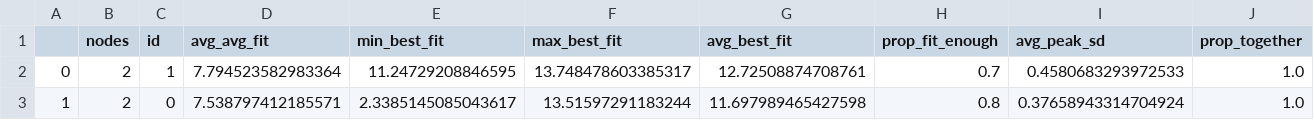
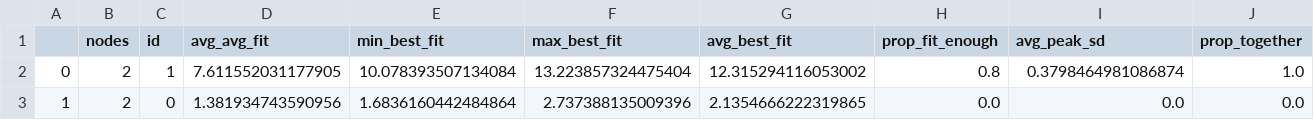
Before and after one commit to godzilla-but-nicer/dynamicnets, a CSV file: data/evo_stats/2_node_evolve.csv, drawn as a sheet.

```diff
--- a/data/evo_stats/2_node_evolve.csv
+++ b/data/evo_stats/2_node_evolve.csv
@@ -1,3 +1,3 @@
 ,nodes,id,avg_avg_fit,min_best_fit,max_best_fit,avg_best_fit,prop_fit_enough,avg_peak_sd,prop_together
-0,2,1,7.794523582983364,11.24729208846595,13.748478603385317,12.72508874708761,0.7,0.4580683293972533,1.0
-1,2,0,7.538797412185571,2.3385145085043617,13.51597291183244,11.697989465427598,0.8,0.37658943314704924,1.0
+0,2,1,7.611552031177905,10.078393507134084,13.223857324475404,12.315294116053002,0.8,0.3798464981086874,1.0
+1,2,0,1.381934743590956,1.6836160442484864,2.737388135009396,2.1354666222319865,0.0,0.0,0.0
```
Also changed, not shown: data/evo_stats/3_node_evolve.csv, data/evo_stats/4_node_evolve.csv, 28 other files.
